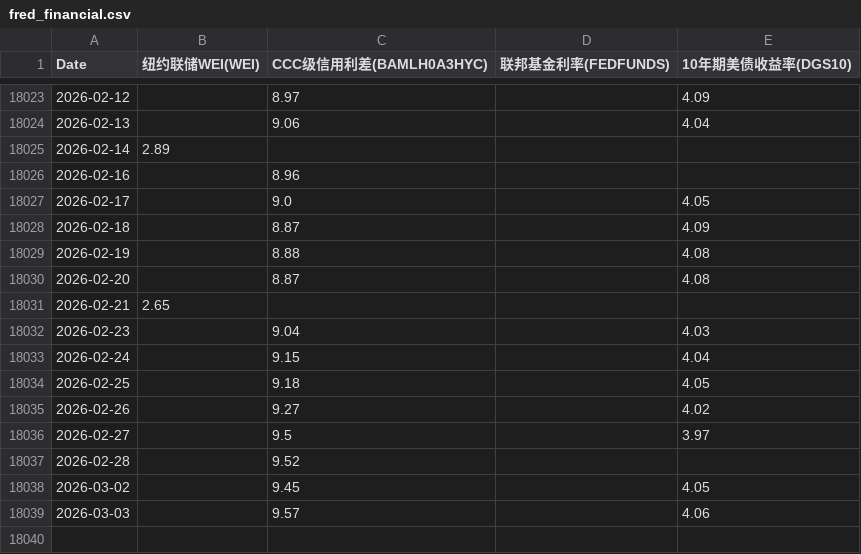
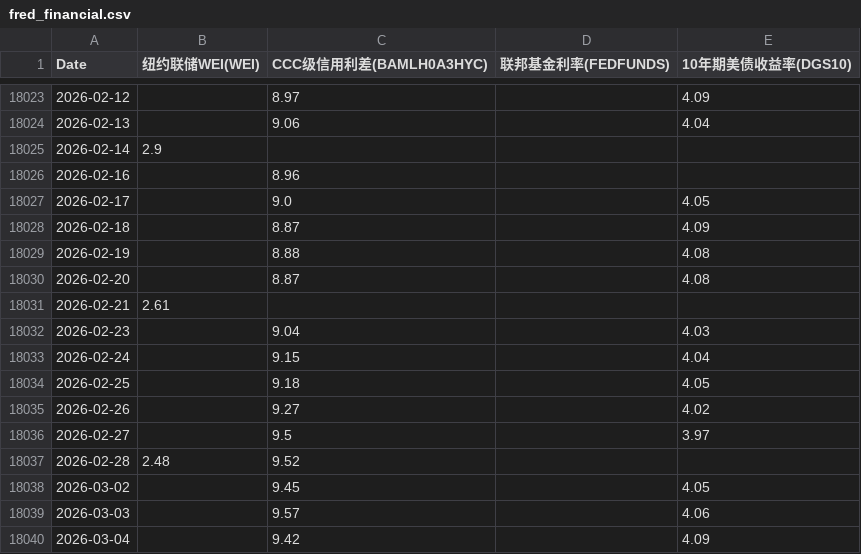
Before and after one commit to rekslee/jiucai, a CSV file: data/fred_financial.csv, drawn as a sheet; only a part is shown, gaps mark what is left out.

```diff
--- a/data/fred_financial.csv
+++ b/data/fred_financial.csv
@@ -18024,3 +18024,3 @@ Date,纽约联储WEI(WEI),CCC级信用利差(BAMLH0A3HYC),联邦基金利率(FED
 2026-02-13,,9.06,,4.04
-2026-02-14,2.89,,,
+2026-02-14,2.9,,,
 2026-02-16,,8.96,,
@@ -18030,3 +18030,3 @@ Date,纽约联储WEI(WEI),CCC级信用利差(BAMLH0A3HYC),联邦基金利率(FED
 2026-02-20,,8.87,,4.08
-2026-02-21,2.65,,,
+2026-02-21,2.61,,,
 2026-02-23,,9.04,,4.03
@@ -18036,4 +18036,5 @@ Date,纽约联储WEI(WEI),CCC级信用利差(BAMLH0A3HYC),联邦基金利率(FED
 2026-02-27,,9.5,,3.97
-2026-02-28,,9.52,,
+2026-02-28,2.48,9.52,,
 2026-03-02,,9.45,,4.05
 2026-03-03,,9.57,,4.06
+2026-03-04,,9.42,,4.09
```
Also changed, not shown: data/aaii_sentiment.csv, data/fred_employment.csv, 2 other files.
